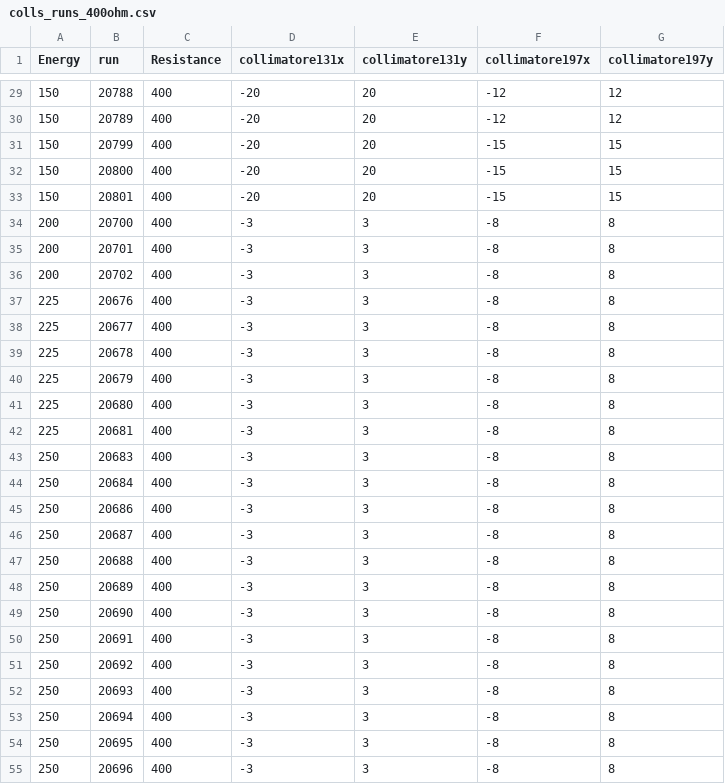
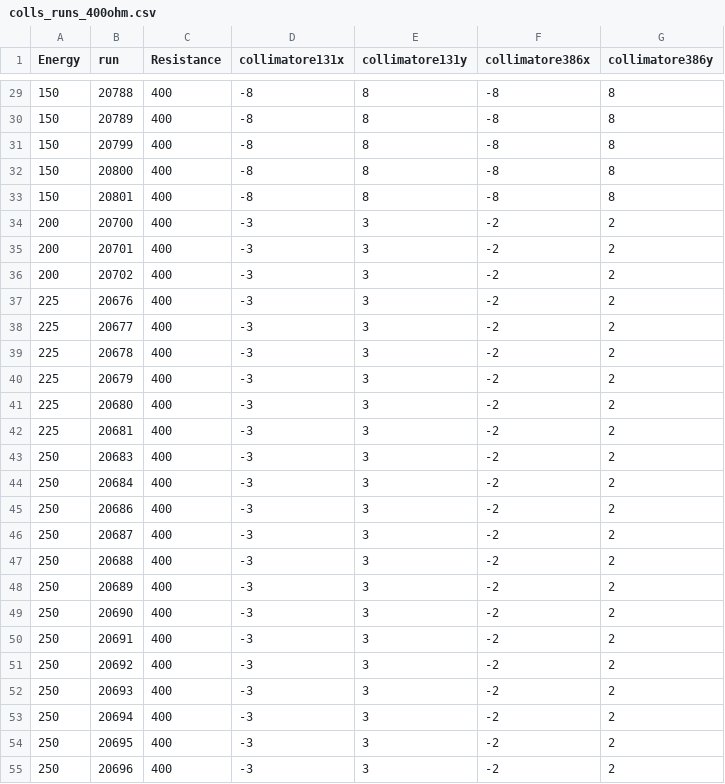
Before and after one commit to raeubaen/preliminary-h4-cms-ecal-ereso-analysis, a CSV file: beamfiles/colls_runs_400ohm.csv, drawn as a sheet; only a part is shown, gaps mark what is left out; the diff covers the shown part only.

```diff
--- a/beamfiles/colls_runs_400ohm.csv
+++ b/beamfiles/colls_runs_400ohm.csv
@@ -1 +1 @@
-Energy,run,Resistance,collimatore131x,collimatore131y,collimatore197x,collimatore197y
+Energy,run,Resistance,collimatore131x,collimatore131y,collimatore386x,collimatore386y
@@ -29,27 +29,27 @@ Energy,run,Resistance,collimatore131x,collimatore131y,collimatore197x,collimator
-150,20788,400,-20,20,-12,12
-150,20789,400,-20,20,-12,12
-150,20799,400,-20,20,-15,15
-150,20800,400,-20,20,-15,15
-150,20801,400,-20,20,-15,15
-200,20700,400,-3,3,-8,8
-200,20701,400,-3,3,-8,8
-200,20702,400,-3,3,-8,8
-225,20676,400,-3,3,-8,8
-225,20677,400,-3,3,-8,8
-225,20678,400,-3,3,-8,8
-225,20679,400,-3,3,-8,8
-225,20680,400,-3,3,-8,8
-225,20681,400,-3,3,-8,8
-250,20683,400,-3,3,-8,8
-250,20684,400,-3,3,-8,8
-250,20686,400,-3,3,-8,8
-250,20687,400,-3,3,-8,8
-250,20688,400,-3,3,-8,8
-250,20689,400,-3,3,-8,8
-250,20690,400,-3,3,-8,8
-250,20691,400,-3,3,-8,8
-250,20692,400,-3,3,-8,8
-250,20693,400,-3,3,-8,8
-250,20694,400,-3,3,-8,8
-250,20695,400,-3,3,-8,8
-250,20696,400,-3,3,-8,8
+150,20788,400,-8,8,-8,8
+150,20789,400,-8,8,-8,8
+150,20799,400,-8,8,-8,8
+150,20800,400,-8,8,-8,8
+150,20801,400,-8,8,-8,8
+200,20700,400,-3,3,-2,2
+200,20701,400,-3,3,-2,2
+200,20702,400,-3,3,-2,2
+225,20676,400,-3,3,-2,2
+225,20677,400,-3,3,-2,2
+225,20678,400,-3,3,-2,2
+225,20679,400,-3,3,-2,2
+225,20680,400,-3,3,-2,2
+225,20681,400,-3,3,-2,2
+250,20683,400,-3,3,-2,2
+250,20684,400,-3,3,-2,2
+250,20686,400,-3,3,-2,2
+250,20687,400,-3,3,-2,2
+250,20688,400,-3,3,-2,2
+250,20689,400,-3,3,-2,2
+250,20690,400,-3,3,-2,2
+250,20691,400,-3,3,-2,2
+250,20692,400,-3,3,-2,2
+250,20693,400,-3,3,-2,2
+250,20694,400,-3,3,-2,2
+250,20695,400,-3,3,-2,2
+250,20696,400,-3,3,-2,2
```
Also changed, not shown: 60 edited cells elsewhere in this file, beamfiles/colls_runs_340ohm.csv, beamfiles/colls_runs_500ohm.csv, 11 other files.
